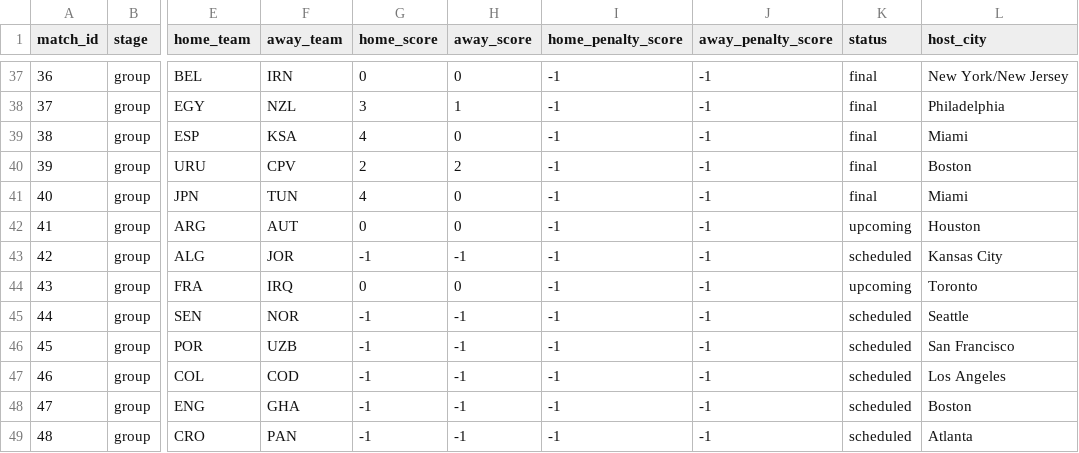
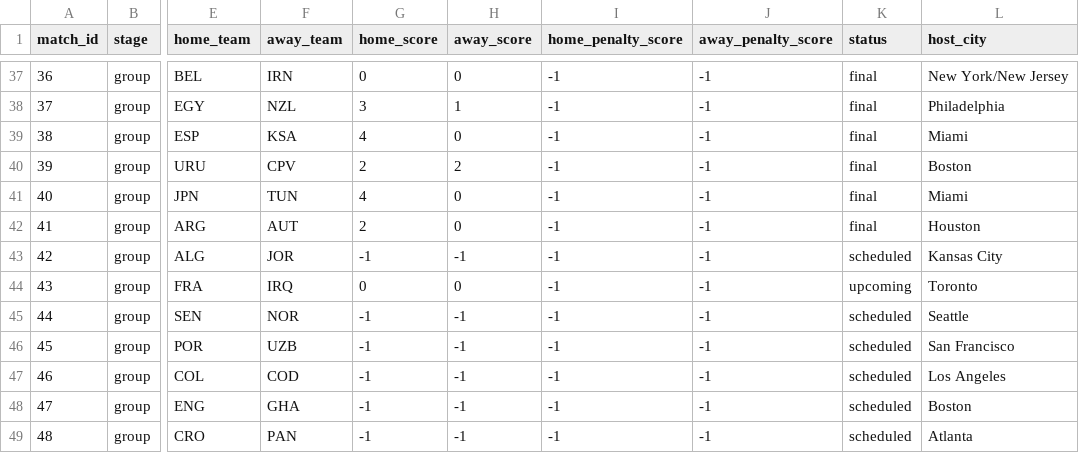
Before and after one commit to mvermeulen/ai, a CSV file: worldcup/data/schedule.csv, drawn as a sheet; only a part is shown, gaps mark what is left out; the diff names each change by its address in the sheet, - before the commit and + after, or states it on an @@ line.

```diff
--- a/worldcup/data/schedule.csv
+++ b/worldcup/data/schedule.csv
-G42 (home_score): 0
+G42 (home_score): 2
-K42 (status): upcoming
+K42 (status): final
```
Also changed, not shown: worldcup/data/probability_history.csv.
